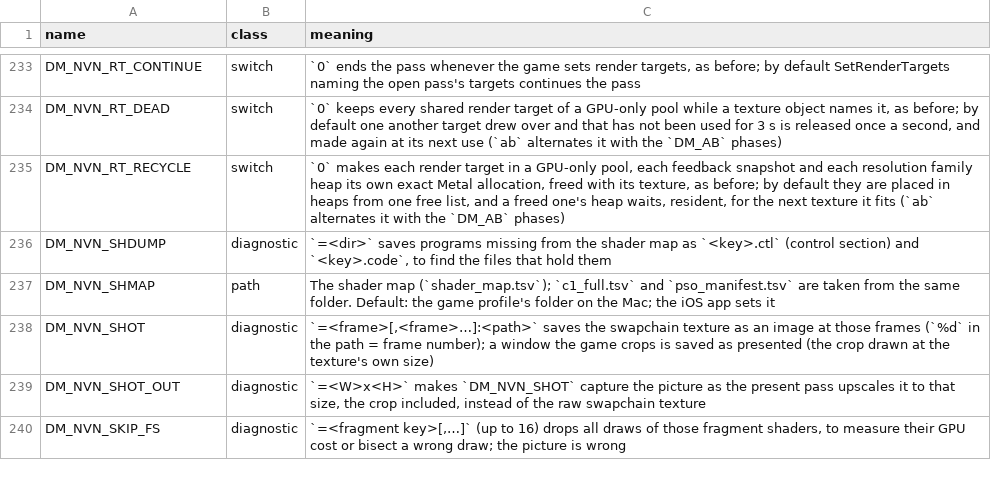
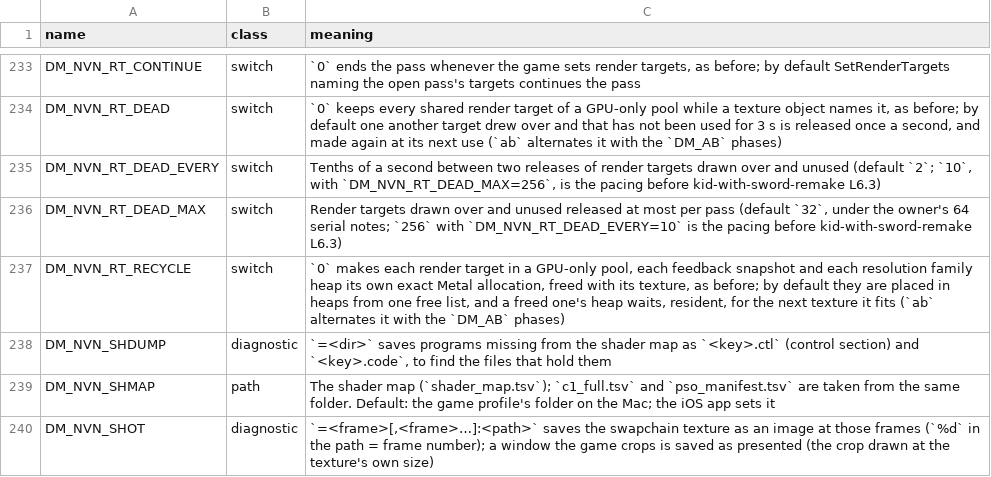
Before and after one commit to LeoGeneret/GreenKid-MV, a TSV file: docs/env_switches.tsv, drawn as a sheet; only a part is shown, gaps mark what is left out; the shorter side is filled out with more unchanged rows.

```diff
--- a/docs/env_switches.tsv
+++ b/docs/env_switches.tsv
@@ -234,2 +234,4 @@ DM_NVN_RT_CONTINUE	switch	`0` ends the pass whenever the game sets render target
 DM_NVN_RT_DEAD	switch	`0` keeps every shared render target of a GPU-only pool while a texture object names it, as before; by default one another target drew over and that has not been used for 3 s is released once a second, and made again at its next use (`ab` alternates it with the `DM_AB` phases)
+DM_NVN_RT_DEAD_EVERY	switch	Tenths of a second between two releases of render targets drawn over and unused (default `2`; `10`, with `DM_NVN_RT_DEAD_MAX=256`, is the pacing before kid-with-sword-remake L6.3)
+DM_NVN_RT_DEAD_MAX	switch	Render targets drawn over and unused released at most per pass (default `32`, under the owner's 64 serial notes; `256` with `DM_NVN_RT_DEAD_EVERY=10` is the pacing before kid-with-sword-remake L6.3)
 DM_NVN_RT_RECYCLE	switch	`0` makes each render target in a GPU-only pool, each feedback snapshot and each resolution family heap its own exact Metal allocation, freed with its texture, as before; by default they are placed in heaps from one free list, and a freed one's heap waits, resident, for the next texture it fits (`ab` alternates it with the `DM_AB` phases)
```
